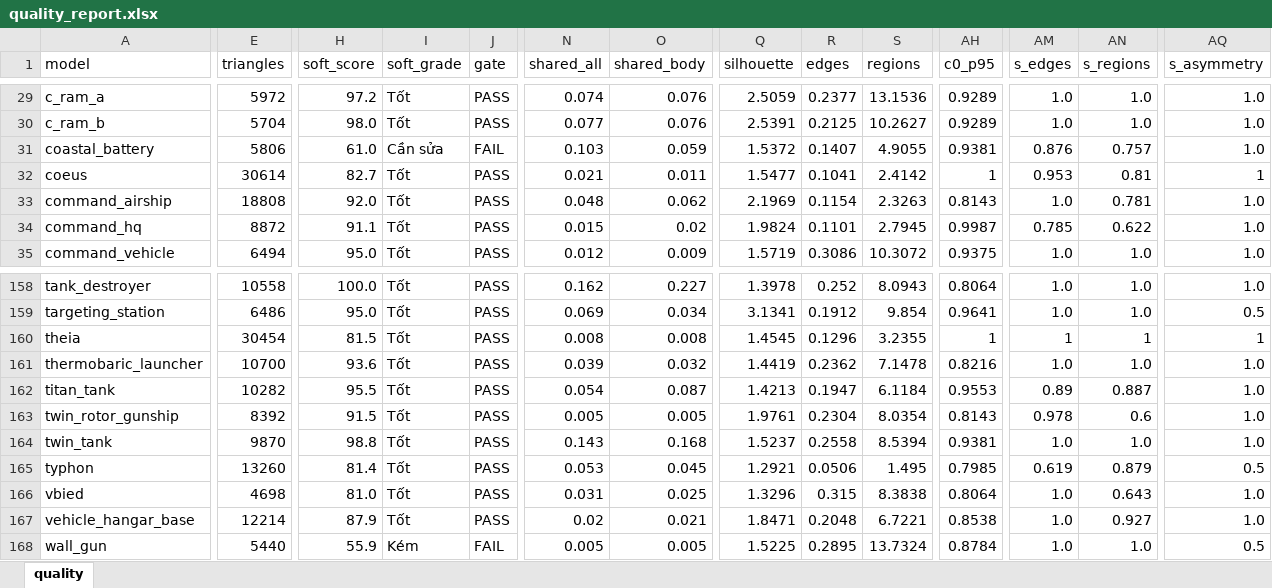
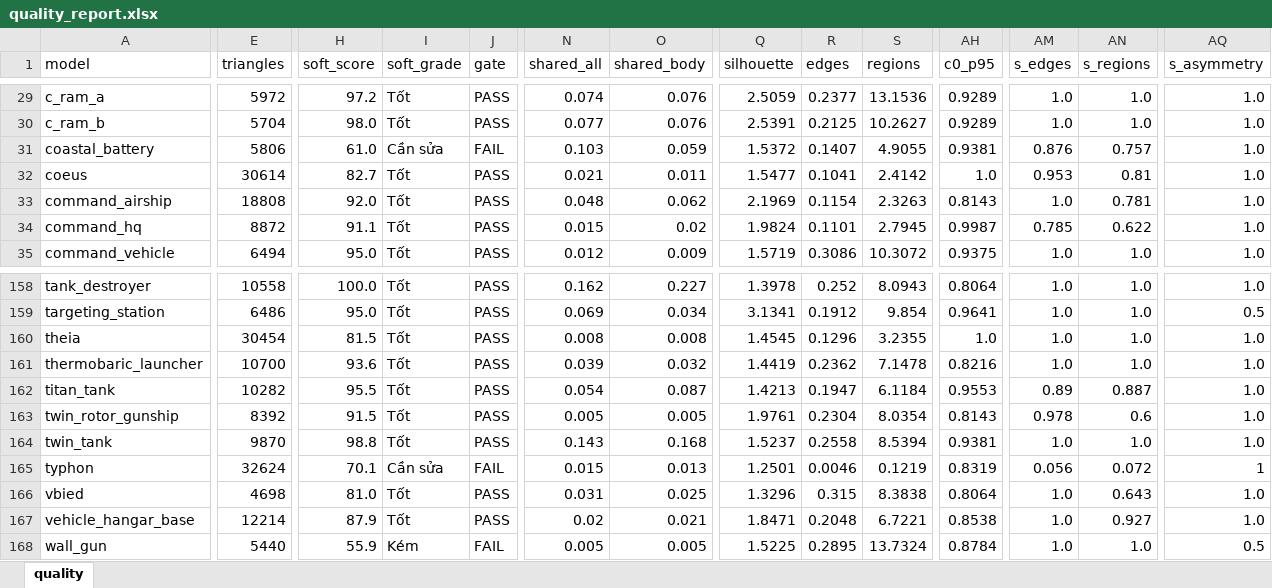
Before and after one commit to Winka173/machine-bridage, an Excel workbook: Docs/models/quality_report.xlsx, sheet quality, drawn as a sheet; only a part is shown, gaps mark what is left out; values as stored, in another font and other column widths than the file's, no cell formats; the diff covers the shown part only; the diff names each change by its address in the sheet, - before the commit and + after, or states it on an @@ line.

```diff
--- a/Docs/models/quality_report.xlsx (sheet quality)
+++ b/Docs/models/quality_report.xlsx (sheet quality)
-AH32 (c0_p95): 1
+AH32 (c0_p95): 1.0
-AQ32 (s_asymmetry): 1
+AQ32 (s_asymmetry): 1.0
-AH160 (c0_p95): 1
+AH160 (c0_p95): 1.0
-AM160 (s_edges): 1
+AM160 (s_edges): 1.0
-AN160 (s_regions): 1
+AN160 (s_regions): 1.0
-AQ160 (s_asymmetry): 1
+AQ160 (s_asymmetry): 1.0
-E165 (triangles): 13260
+E165 (triangles): 32624
-H165 (soft_score): 81.4
+H165 (soft_score): 70.1
-I165 (soft_grade): Tốt
+I165 (soft_grade): Cần sửa
-J165 (gate): PASS
+J165 (gate): FAIL
-N165 (shared_all): 0.053
+N165 (shared_all): 0.015
-O165 (shared_body): 0.045
+O165 (shared_body): 0.013
-Q165 (silhouette): 1.2921
+Q165 (silhouette): 1.2501
-R165 (edges): 0.0506
+R165 (edges): 0.0046
-S165 (regions): 1.495
+S165 (regions): 0.1219
-AH165 (c0_p95): 0.7985
+AH165 (c0_p95): 0.8319
-AM165 (s_edges): 0.619
+AM165 (s_edges): 0.056
-AN165 (s_regions): 0.879
+AN165 (s_regions): 0.072
-AQ165 (s_asymmetry): 0.5
+AQ165 (s_asymmetry): 1
```
Also changed, not shown: 140 edited cells elsewhere in this sheet, cell formats, 16 other files.
